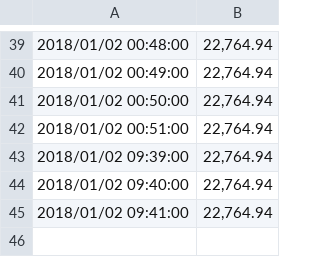
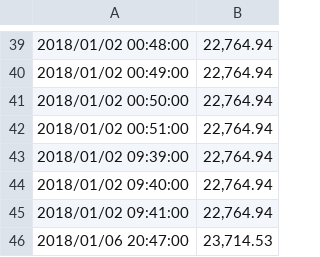
Before and after one commit to koukyo1994/hello-world, a CSV file: data/nikkei_heikin.csv, drawn as a sheet; only a part is shown, gaps mark what is left out; the diff names each change by its address in the sheet, - before the commit and + after, or states it on an @@ line.

```diff
--- a/data/nikkei_heikin.csv
+++ b/data/nikkei_heikin.csv
+row 46: 2018/01/06 20:47:00 | 23,714.53
```
Also changed, not shown: 12 other files.
